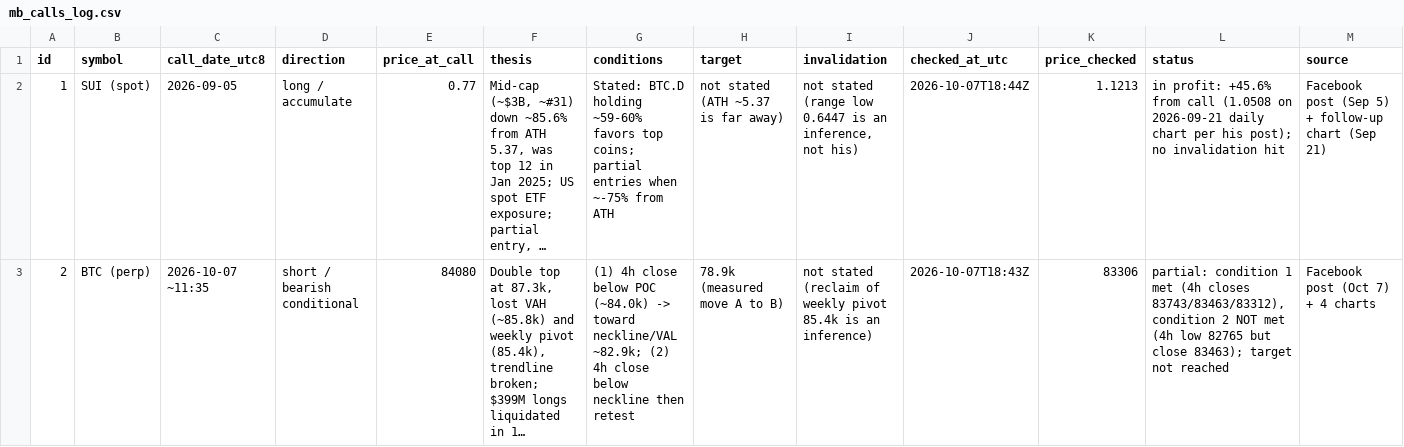
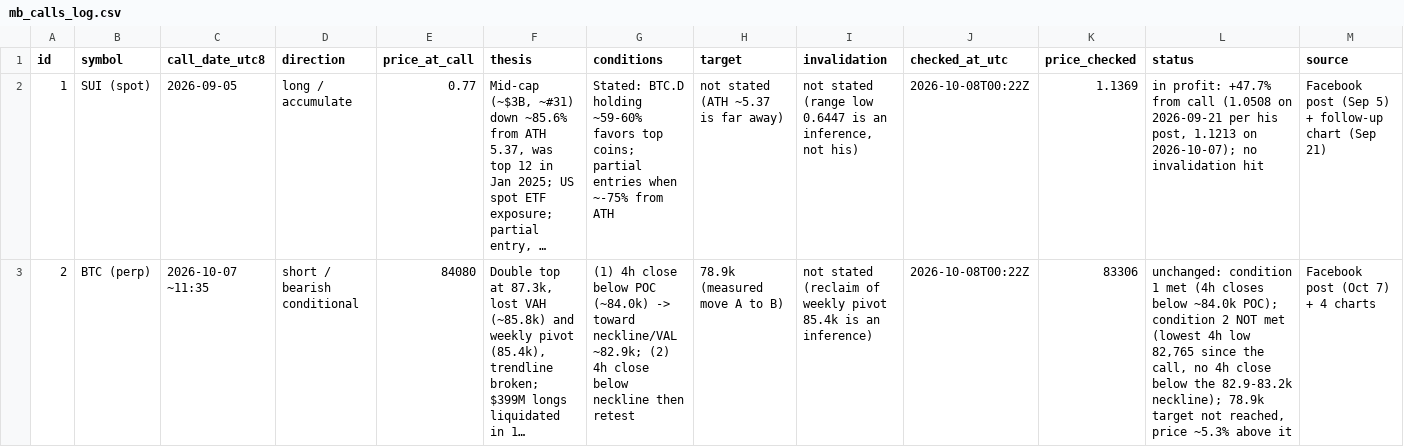
Before and after one commit to mindlabfuture-ai/crypTP, a CSV file: docs/mb_calls_log.csv, drawn as a sheet; long unchanged cells end in …; the diff names each change by its address in the sheet, - before the commit and + after, or states it on an @@ line.

```diff
--- a/docs/mb_calls_log.csv
+++ b/docs/mb_calls_log.csv
-J2 (checked_at_utc): 2026-10-07T18:44Z
+J2 (checked_at_utc): 2026-10-08T00:22Z
-K2 (price_checked): 1.1213
+K2 (price_checked): 1.1369
-L2 (status): in profit: +45.6% from call (1.0508 on 2026-09-21 daily chart per his post); no invalidation…
+L2 (status): in profit: +47.7% from call (1.0508 on 2026-09-21 per his post, 1.1213 on 2026-10-07); no invalidation…
-J3 (checked_at_utc): 2026-10-07T18:43Z
+J3 (checked_at_utc): 2026-10-08T00:22Z
-L3 (status): partial: condition 1 met (4h closes 83743/83463/83312), condition 2 NOT met (4h low 82765 but close 83463); target not reached
+L3 (status): unchanged: condition 1 met (4h closes below ~84.0k POC); condition 2 NOT met (lowest 4h low 82,765 since the call, no 4h close below the 82.9-83.2k neckline); 78.9k target not reached, price ~5.3% above it
```
Also changed, not shown: 5 other files.
